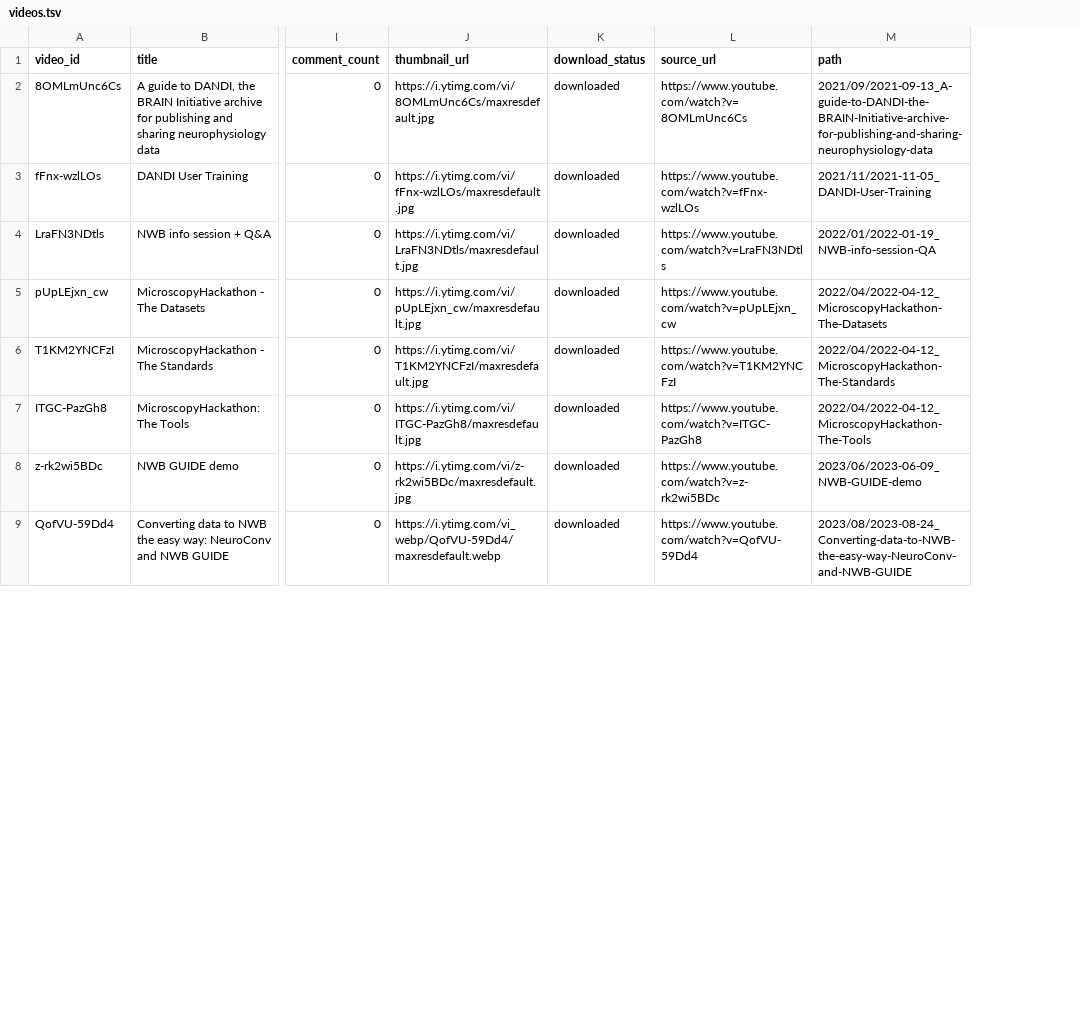
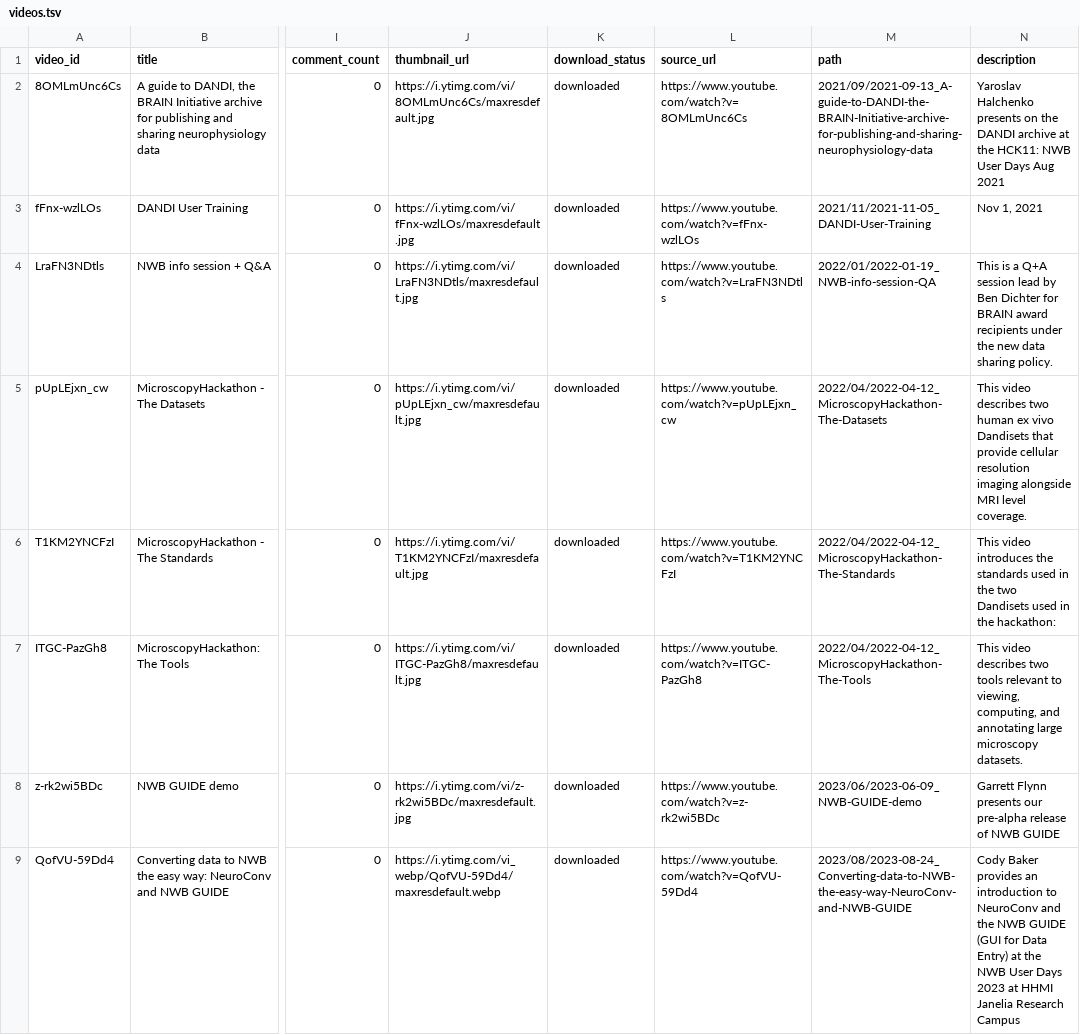
Before and after one commit to dandi/danditube, a TSV file: videos/videos.tsv, drawn as a sheet; only a part is shown, gaps mark what is left out; the diff names each change by its address in the sheet, - before the commit and + after, or states it on an @@ line.

Commit message:
Update TSV metadata files

```diff
--- a/videos/videos.tsv
+++ b/videos/videos.tsv
+column N (description), rows 2-9: Yaroslav Halchenko presents on the DANDI archive at the HCK11: NWB User Days Aug 2021 | Nov 1, 2021 | This is a Q+A session lead by Ben Dichter for BRAIN award recipients under the new data sharing policy. | This video describes two human ex vivo Dandisets that provide cellular resolution imaging alongside MRI level coverage. | This video introduces the standards used in the two Dandisets used in the hackathon: | This video describes two tools relevant to viewing, computing, and annotating large microscopy datasets. | Garrett Flynn presents our pre-alpha release of NWB GUIDE | Cody Baker provides an introduction to NeuroConv and the NWB GUIDE (GUI for Data Entry) at the NWB User Days 2023 at HHMI Janelia Research Campus
```
